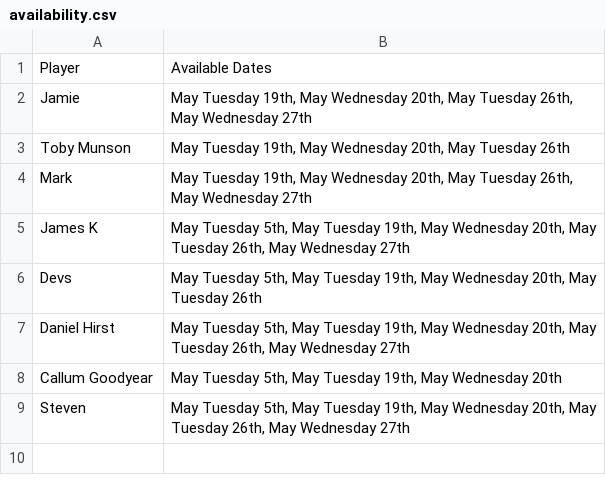
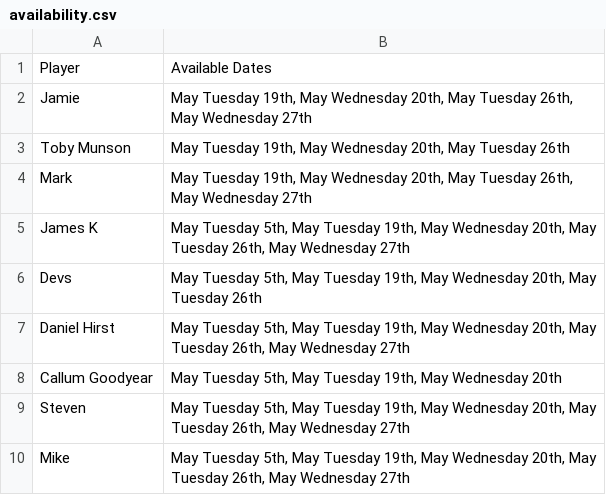
Before and after one commit to mikelfc12/L5s, a CSV file: availability.csv, drawn as a sheet; the diff names each change by its address in the sheet, - before the commit and + after, or states it on an @@ line.

Commit message:
Update availability for Mike

```diff
--- a/availability.csv
+++ b/availability.csv
+row 10: Mike | May Tuesday 5th, May Tuesday 19th, May Wednesday 20th, May Tuesday 26th, May Wednesday 27th
```
